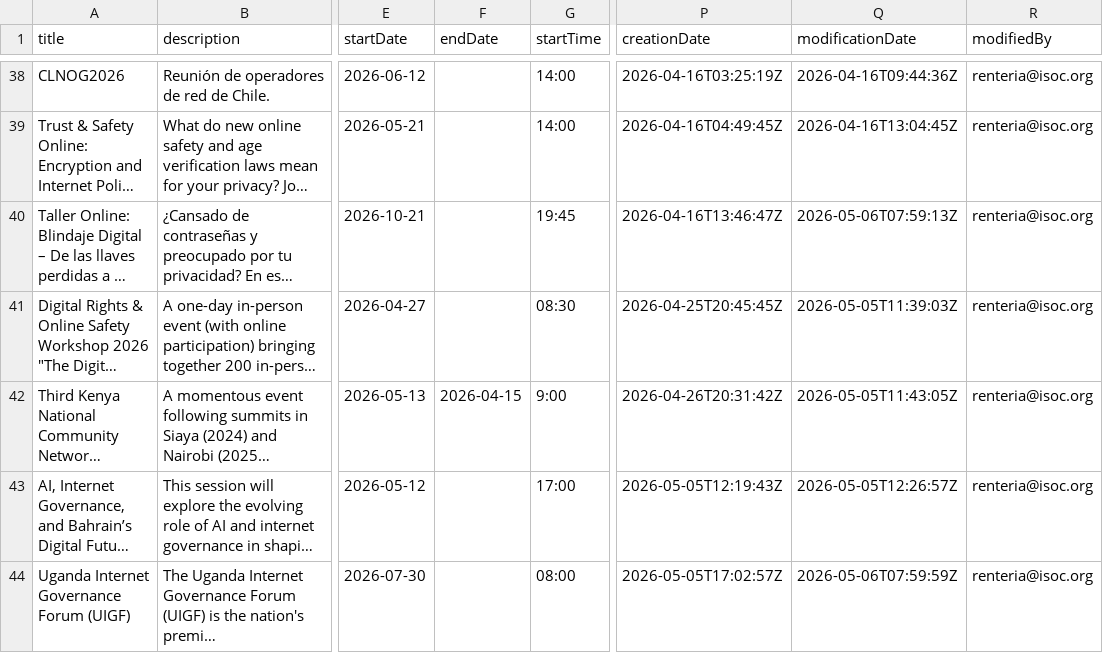
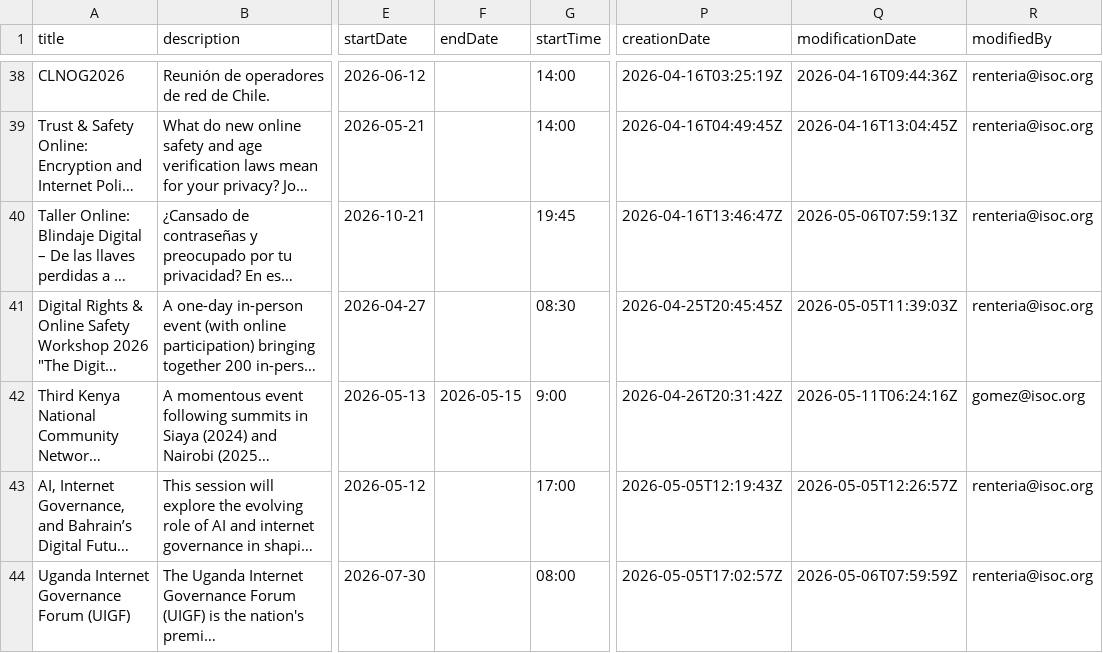
Before and after one commit to InternetSociety/community-opportunities, a CSV file: community-events/data/events.csv, drawn as a sheet; only a part is shown, gaps mark what is left out; long unchanged cells end in …; the diff names each change by its address in the sheet, - before the commit and + after, or states it on an @@ line.

```diff
--- a/community-events/data/events.csv
+++ b/community-events/data/events.csv
-F42 (endDate): 2026-04-15
+F42 (endDate): 2026-05-15
-Q42 (modificationDate): 2026-05-05T11:43:05Z
+Q42 (modificationDate): 2026-05-11T06:24:16Z
-R42 (modifiedBy): renteria@isoc.org
+R42 (modifiedBy): gomez@isoc.org
```
Also changed, not shown: 1 other file.
